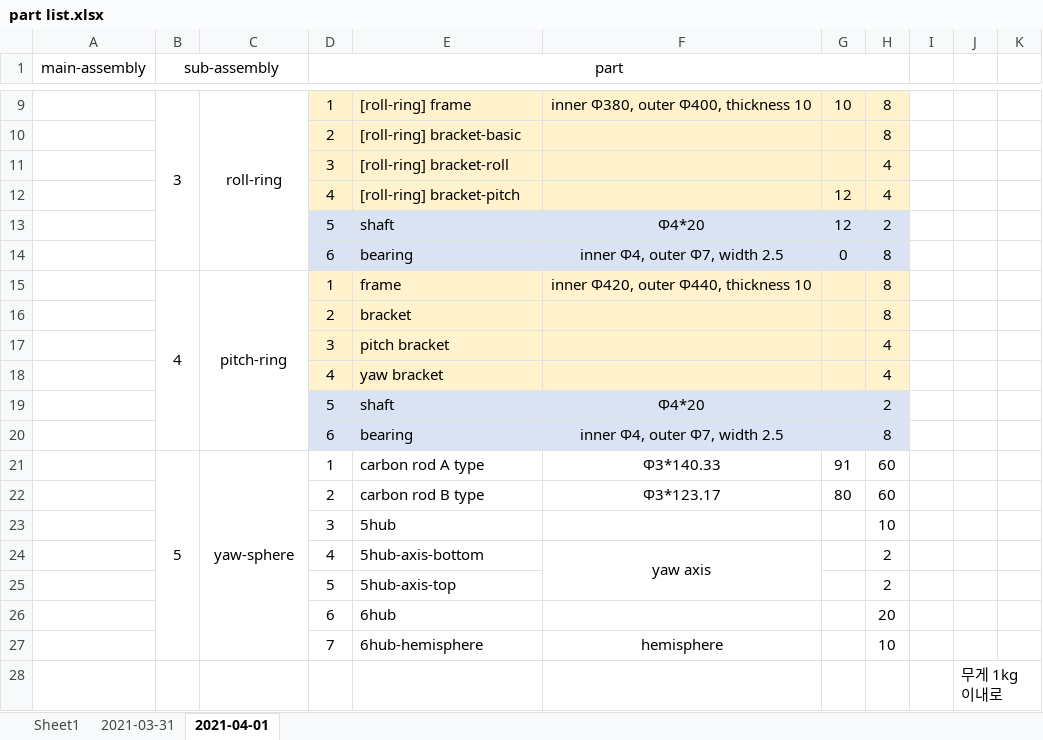
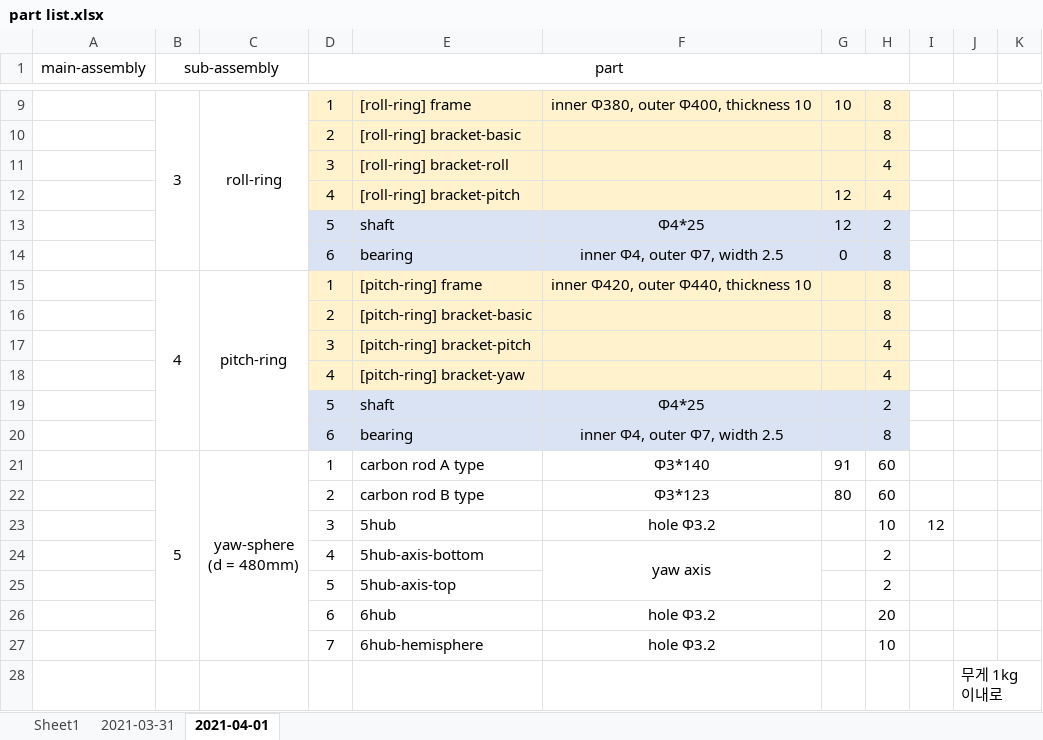
Before and after one commit to mokhwasomssi/drone_with_gyroscopic_guard, an Excel workbook: 3d modeling/part list.xlsx, sheet 2021-04-01, drawn as a sheet; only a part is shown, gaps mark what is left out; values as stored, in another font and other column widths than the file's, no borders; ↵ is a line break in a cell; the diff names each change by its address in the sheet, - before the commit and + after, or states it on an @@ line.

```diff
--- a/3d modeling/part list.xlsx (sheet 2021-04-01)
+++ b/3d modeling/part list.xlsx (sheet 2021-04-01)
-F13: Φ4*20
+F13: Φ4*25
-E15: frame
+E15: [pitch-ring] frame
-E16: bracket
+E16: [pitch-ring] bracket-basic
-E17: pitch bracket
+E17: [pitch-ring] bracket-pitch
-E18: yaw bracket
+E18: [pitch-ring] bracket-yaw
-F19: Φ4*20
+F19: Φ4*25
-C21: yaw-sphere
+C21: yaw-sphere ↵ (d = 480mm)
-F21: Φ3*140.33
+F21: Φ3*140
-F22: Φ3*123.17
+F22: Φ3*123
-F23: (empty)
+F23: hole Φ3.2
-I23: (empty)
+I23: 12
-F26: (empty)
+F26: hole Φ3.2
-F27: hemisphere
+F27: hole Φ3.2
```
Also changed, not shown: 24 other files.
